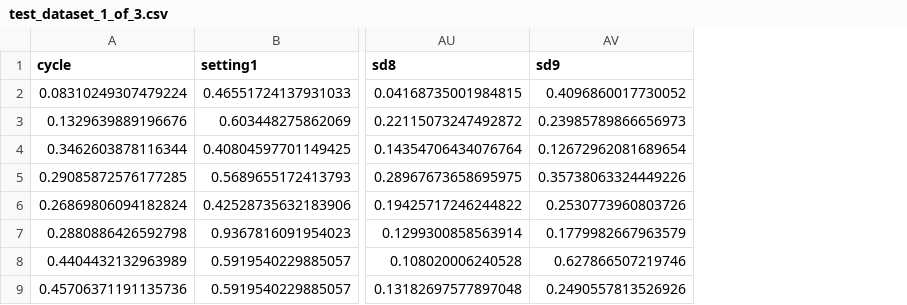
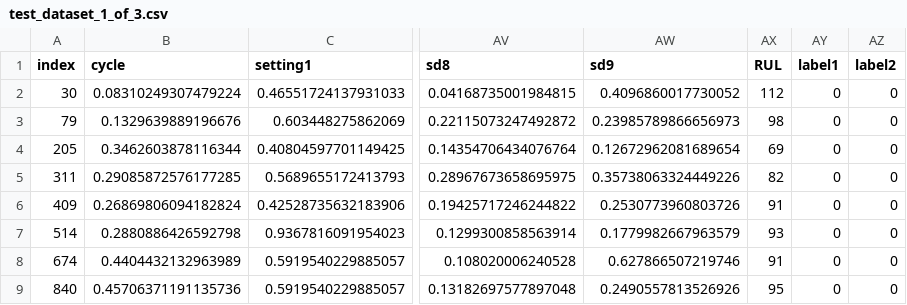
Before and after one commit to MihaiTheCoder/PredictiveMaintenance, a CSV file: process_input/test_dataset_1_of_3.csv, drawn as a sheet; only a part is shown, gaps mark what is left out; the diff names each change by its address in the sheet, - before the commit and + after, or states it on an @@ line.

Commit message:
Add RUL, label1, label2 to test dataset step 1

```diff
--- a/process_input/test_dataset_1_of_3.csv
+++ b/process_input/test_dataset_1_of_3.csv
+column A (index), rows 2-9: 30 | 79 | 205 | 311 | 409 | 514 | 674 | 840
+column AX (RUL), rows 2-9: 112 | 98 | 69 | 82 | 91 | 93 | 91 | 95
+column AY (label1), rows 2-9: all 0
+column AZ (label2), rows 2-9: all 0
```
Also changed, not shown: 2 other files.
